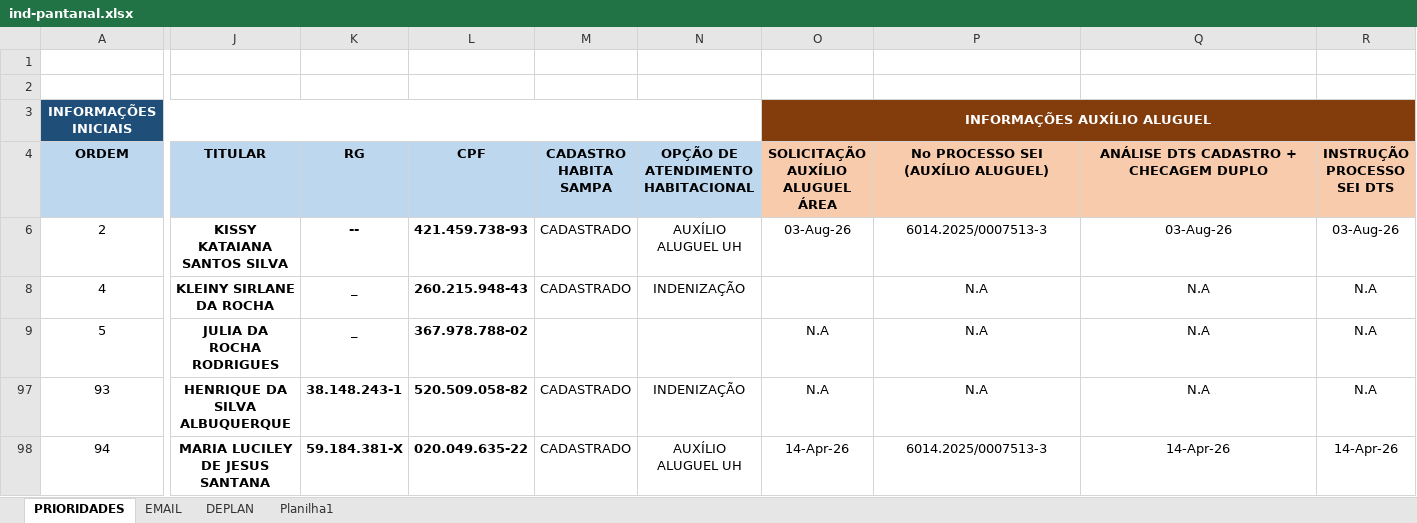
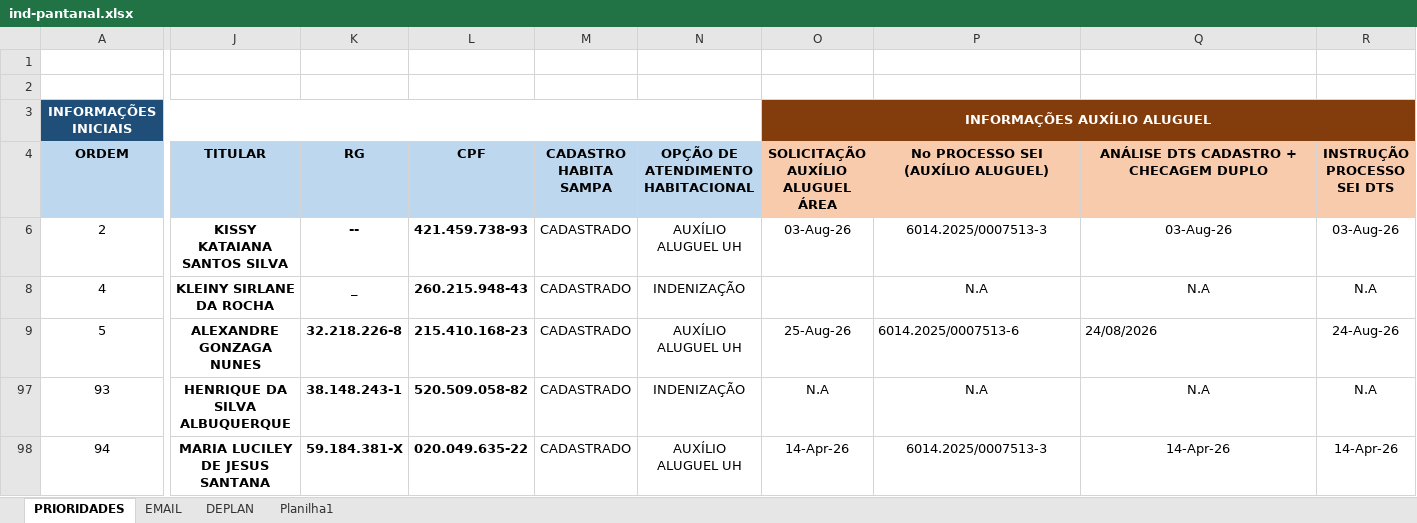
Before and after one commit to secretariahabitacao/painel-cts-habitacao, an Excel workbook: ind-pantanal.xlsx, sheet PRIORIDADES, drawn as a sheet; only a part is shown, gaps mark what is left out; values as stored, in another font and other column widths than the file's, no borders; conditional formats not drawn; the diff covers the shown part only; the diff names each change by its address in the sheet, - before the commit and + after, or states it on an @@ line.

Commit message:
Sync: ind-pantanal.xlsx - 14/09/2026 17:11

```diff
--- a/ind-pantanal.xlsx (sheet PRIORIDADES)
+++ b/ind-pantanal.xlsx (sheet PRIORIDADES)
-J9 (TITULAR): JULIA DA ROCHA RODRIGUES
+J9 (TITULAR): ALEXANDRE GONZAGA NUNES
-K9 (RG): _
+K9 (RG): 32.218.226-8
-L9 (CPF): 367.978.788-02
+L9 (CPF): 215.410.168-23
-M9 (CADASTRO HABITA SAMPA): (empty)
+M9 (CADASTRO HABITA SAMPA): CADASTRADO
-N9: (empty)
+N9: AUXÍLIO ALUGUEL UH
-O9 (SOLICITAÇÃO AUXÍLIO ALUGUEL ÁREA): N.A
+O9 (SOLICITAÇÃO AUXÍLIO ALUGUEL ÁREA): 25-Aug-26
-P9: N.A
+P9: 6014.2025/0007513-6
-P9:Q9 alignment: center
+P9:Q9 alignment: left
-Q9: N.A
+Q9: 24/08/2026
-R9 (INSTRUÇÃO PROCESSO SEI DTS): N.A
+R9 (INSTRUÇÃO PROCESSO SEI DTS): 24-Aug-26
```
Also changed, not shown: 6 edited cells elsewhere in this sheet, hidden cells.
